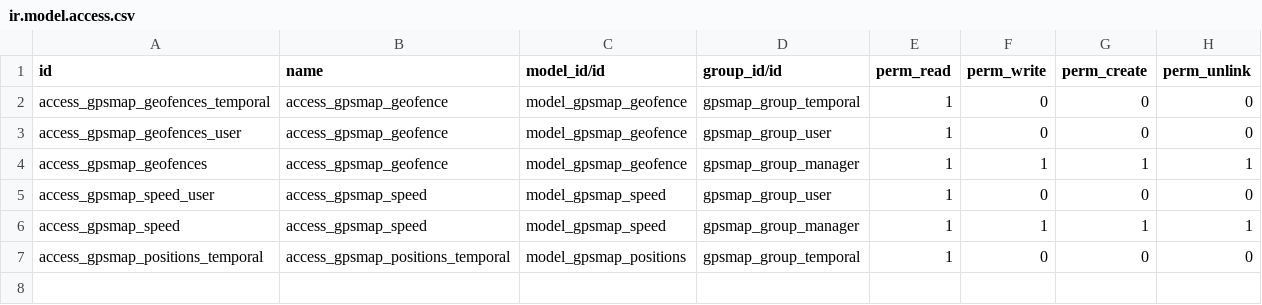
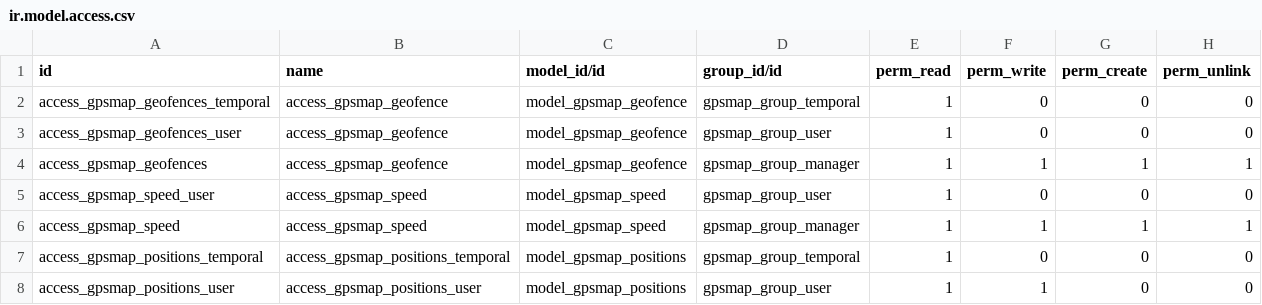
Before and after one commit to eduardovizcaino/gpsmap_solesgps, a CSV file: gpsmap/security/ir.model.access.csv, drawn as a sheet.

Commit message:
Update

```diff
--- a/gpsmap/security/ir.model.access.csv
+++ b/gpsmap/security/ir.model.access.csv
@@ -7 +7,2 @@ access_gpsmap_speed,access_gpsmap_speed,model_gpsmap_speed,gpsmap_group_manager,
 access_gpsmap_positions_temporal,access_gpsmap_positions_temporal,model_gpsmap_positions,gpsmap_group_temporal,1,0,0,0
+access_gpsmap_positions_user,access_gpsmap_positions_user,model_gpsmap_positions,gpsmap_group_user,1,1,0,0
```
